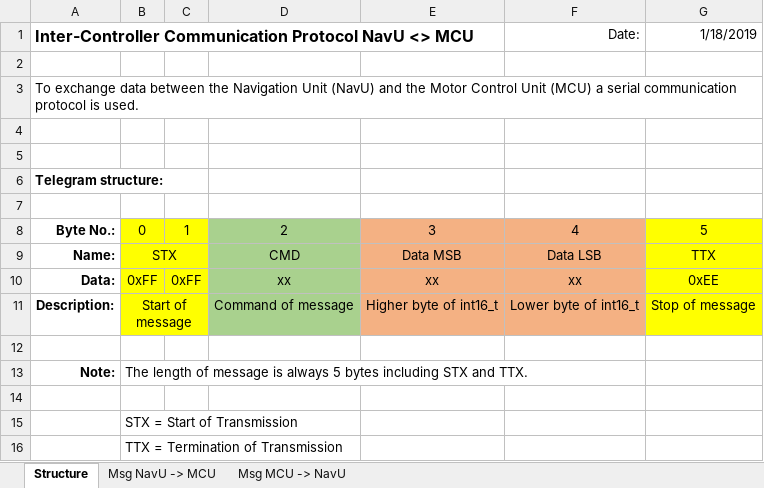
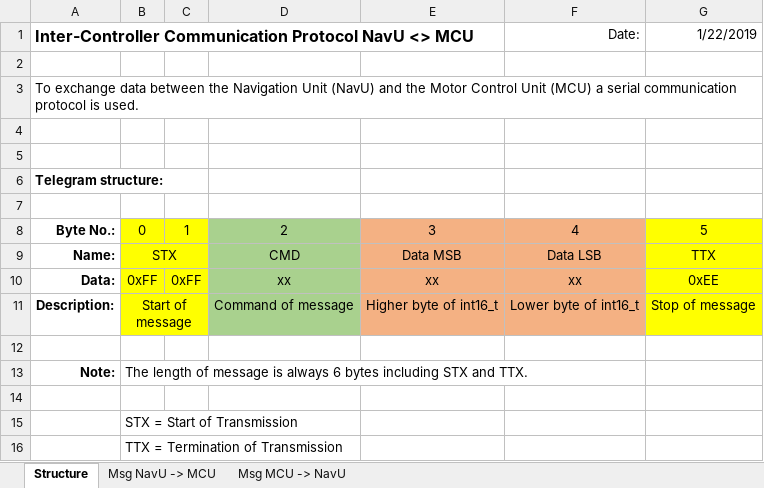
Before and after one commit to ajuantony12/ADAS, an Excel workbook: 05_design/communication_protocol_MCU_NavU/com_protocol_MCU_NavU.xlsx, sheet Structure, drawn as a sheet; values as stored, in another font and other column widths than the file's, no borders; the diff names each change by its address in the sheet, - before the commit and + after, or states it on an @@ line.

Commit message:
Added inter-controller communication protocol and battery voltage monitor.

```diff
--- a/05_design/communication_protocol_MCU_NavU/com_protocol_MCU_NavU.xlsx (sheet Structure)
+++ b/05_design/communication_protocol_MCU_NavU/com_protocol_MCU_NavU.xlsx (sheet Structure)
-G1: 1/18/2019
+G1: 1/22/2019
-B13: …is always 5 bytes including…
+B13: …is always 6 bytes including…
```
Also changed, not shown: 44 other files.
